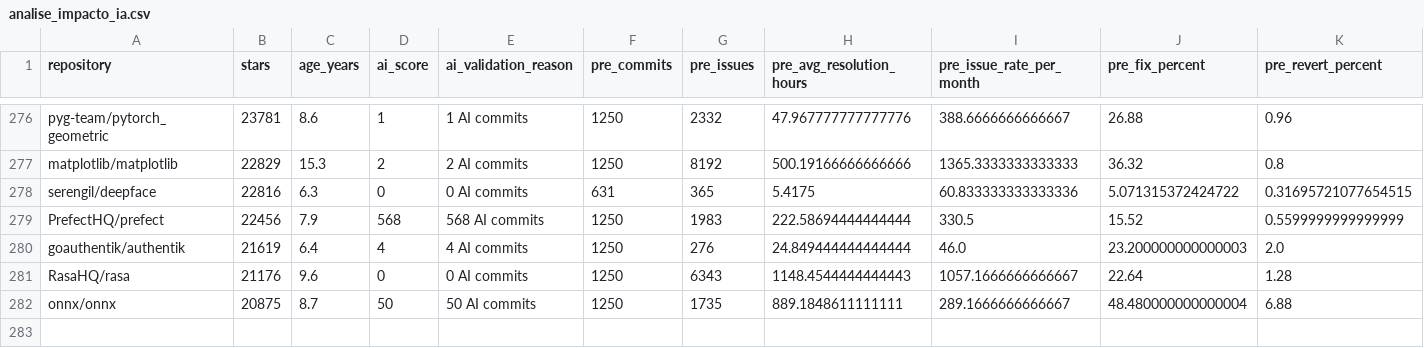
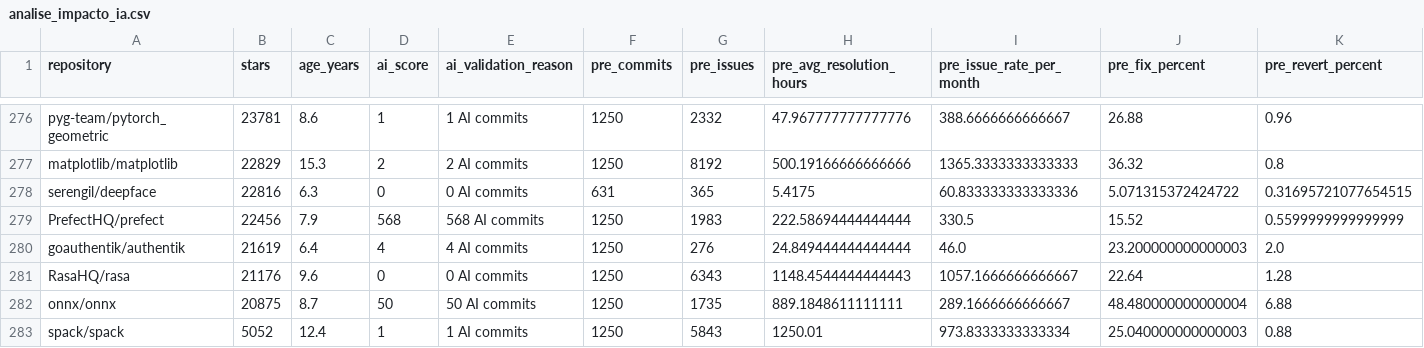
Before and after one commit to LeonardoVieiraM/LaboratorioExperimentacaoSoftware, a CSV file: enunciado04/analise_impacto_ia.csv, drawn as a sheet; only a part is shown, gaps mark what is left out; rows hold the shown columns only; the diff names each change by its address in the sheet, - before the commit and + after, or states it on an @@ line.

Commit message:
update repos

```diff
--- a/enunciado04/analise_impacto_ia.csv
+++ b/enunciado04/analise_impacto_ia.csv
+row 283: spack/spack | 5052 | 12.4 | 1 | 1 AI commits | 1250 | 5843 | 1250.01 | 973.8333333333334 | 25.040000000000003 | 0.88
```
